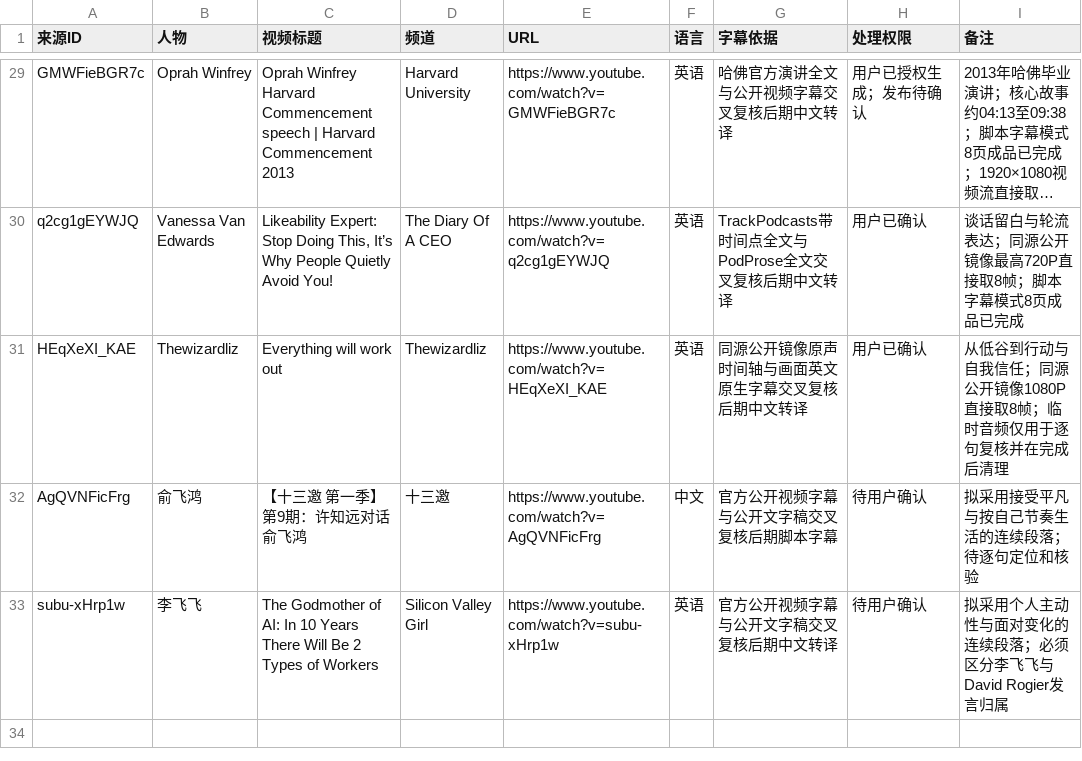
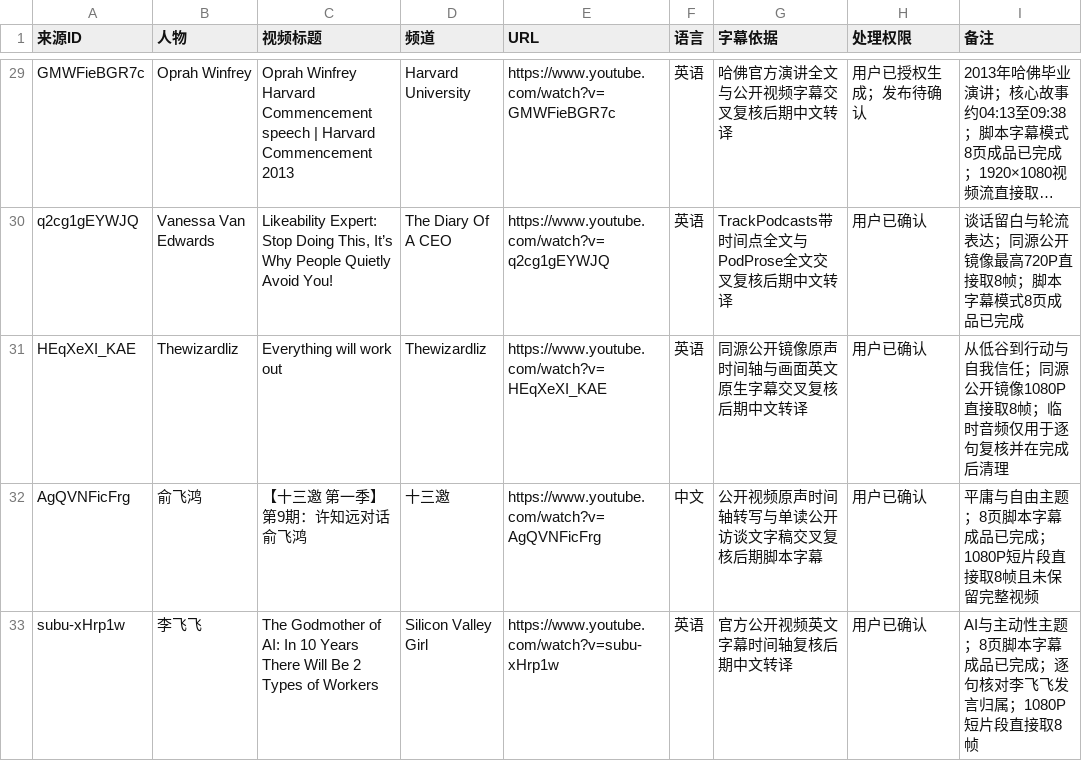
Before and after one commit to jhasschen-max/low-temperature-otter-content, a CSV file: data/来源台账.csv, drawn as a sheet; only a part is shown, gaps mark what is left out; long unchanged cells end in ….

```diff
--- a/data/来源台账.csv
+++ b/data/来源台账.csv
@@ -31,3 +31,3 @@ q2cg1gEYWJQ,Vanessa Van Edwards,"Likeability Expert: Stop Doing This, It’s Why
 HEqXeXI_KAE,Thewizardliz,"Everything will work out",Thewizardliz,https://www.youtube.com/watch?v=HEqXeXI_KAE,英语,同源公开镜像原声时间轴与画面英文原生字幕交叉复核后期中文转译,用户已确认,从低谷到行动与自我信任；同源公开镜像1080P直接取8帧；临时音频仅用于逐句复核并在完成后清理
-AgQVNFicFrg,俞飞鸿,"【十三邀 第一季】第9期：许知远对话俞飞鸿",十三邀,https://www.youtube.com/watch?v=AgQVNFicFrg,中文,官方公开视频字幕与公开文字稿交叉复核后期脚本字幕,待用户确认,拟采用接受平凡与按自己节奏生活的连续段落；待逐句定位和核验
-subu-xHrp1w,李飞飞,"The Godmother of AI: In 10 Years There Will Be 2 Types of Workers",Silicon Valley Girl,https://www.youtube.com/watch?v=subu-xHrp1w,英语,官方公开视频字幕与公开文字稿交叉复核后期中文转译,待用户确认,拟采用个人主动性与面对变化的连续段落；必须区分李飞飞与David Rogier发言归属
+AgQVNFicFrg,俞飞鸿,"【十三邀 第一季】第9期：许知远对话俞飞鸿",十三邀,https://www.youtube.com/watch?v=AgQVNFicFrg,中文,公开视频原声时间轴转写与单读公开访谈文字稿交叉复核后期脚本字幕,用户已确认,平庸与自由主题；8页脚本字幕成品已完成；1080P短片段直接取8帧且未保留完整视频
+subu-xHrp1w,李飞飞,"The Godmother of AI: In 10 Years There Will Be 2 Types of Workers",Silicon Valley Girl,https://www.youtube.com/watch?v=subu-xHrp1w,英语,官方公开视频英文字幕时间轴复核后期中文转译,用户已确认,AI与主动性主题；8页脚本字幕成品已完成；逐句核对李飞飞发言归属；1080P短片段直接取8帧
```
Also changed, not shown: data/发布记录.csv, data/选题台账.csv, 31 other files.
